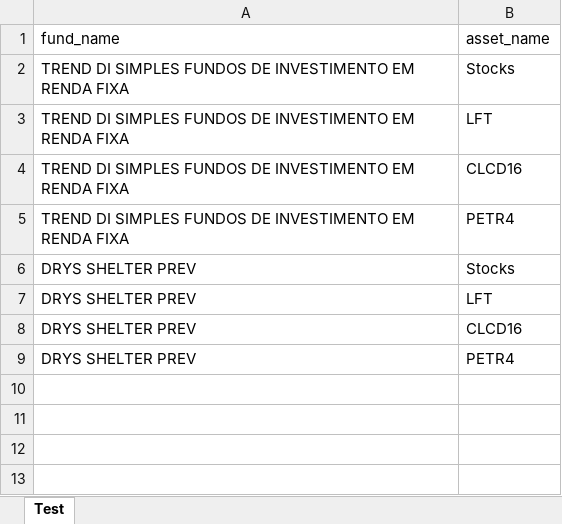
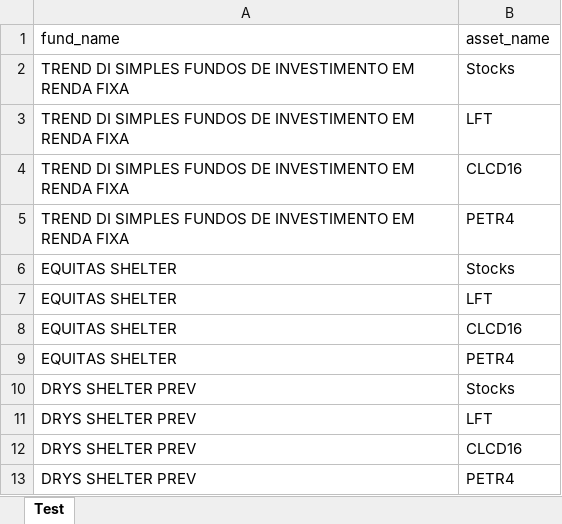
Before and after one commit to gbduarte94/TECH16_GBD, an Excel workbook: Test_database.xlsx, sheet Test, drawn as a sheet; values as stored, in another font and other column widths than the file's, no borders; the diff names each change by its address in the sheet, - before the commit and + after, or states it on an @@ line.

Commit message:
Add files via upload

```diff
--- a/Test_database.xlsx (sheet Test)
+++ b/Test_database.xlsx (sheet Test)
+row 6: EQUITAS SHELTER | Stocks
+row 7: EQUITAS SHELTER | LFT
+row 8: EQUITAS SHELTER | CLCD16
+row 9: EQUITAS SHELTER | PETR4
```
